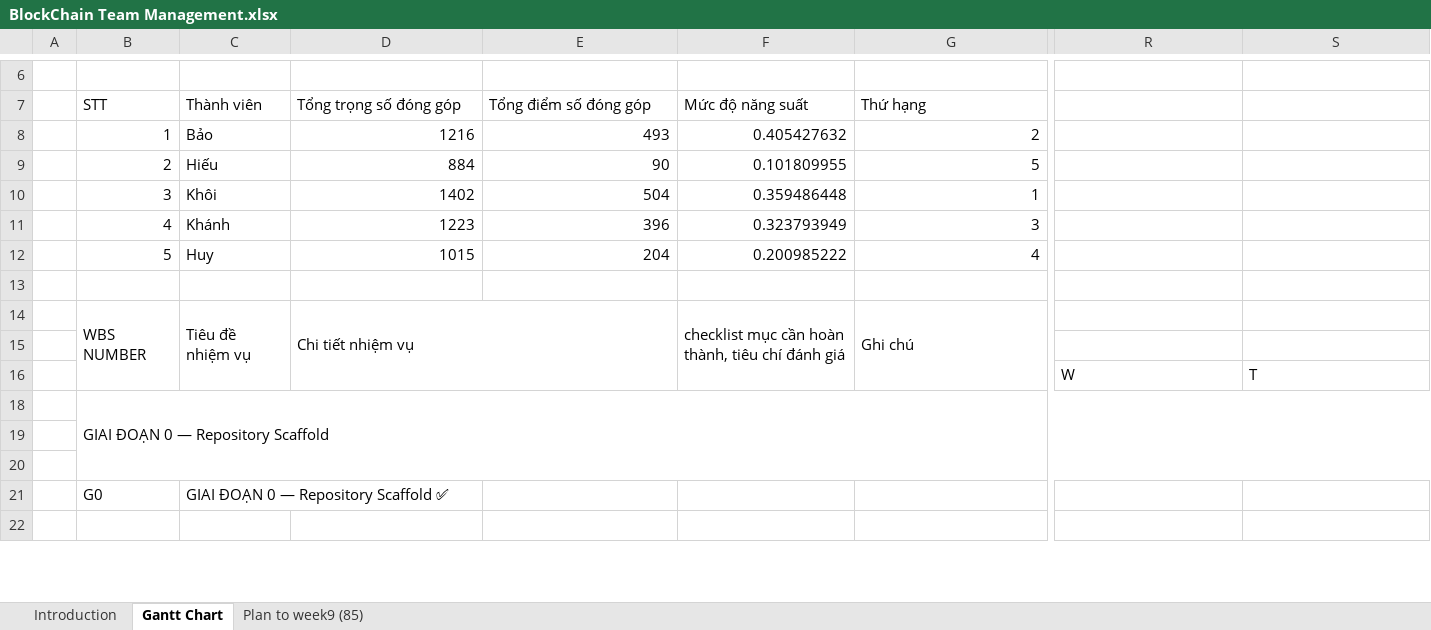
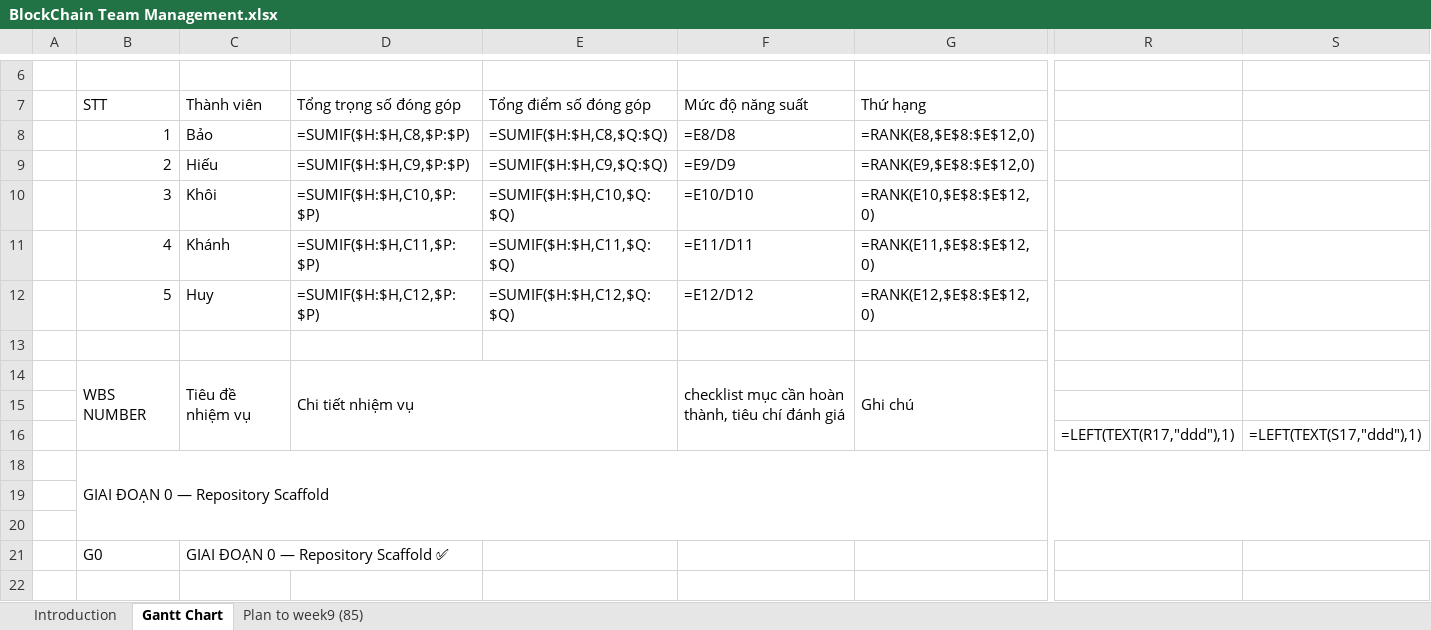
Before and after one commit to phamnguyengiabao-dev/Group2_HCMUS_BlockChain, an Excel workbook: docs/BlockChain Team Management.xlsx, sheet Gantt Chart, drawn as a sheet; only a part is shown, gaps mark what is left out; values as stored, in another font and other column widths than the file's, no cell formats; formulas without a stored value are shown as written; conditional formats not drawn; removed rows and columns are numbered as before the commit, all else as after; rows hold the shown columns only; the diff covers the shown part only; the diff names each change by its address in the sheet, - before the commit and + after, or states it on an @@ line.

```diff
--- a/docs/BlockChain Team Management.xlsx (sheet Gantt Chart)
+++ b/docs/BlockChain Team Management.xlsx (sheet Gantt Chart)
-D8: 1216
+D8: =SUMIF($H:$H,C8,$P:$P)
-E8: 493
+E8: =SUMIF($H:$H,C8,$Q:$Q)
-F8: 0.405427632
+F8: =E8/D8
-G8: 2
+G8: =RANK(E8,$E$8:$E$12,0)
-D9: 884
+D9: =SUMIF($H:$H,C9,$P:$P)
-E9: 90
+E9: =SUMIF($H:$H,C9,$Q:$Q)
-F9: 0.101809955
+F9: =E9/D9
-G9: 5
+G9: =RANK(E9,$E$8:$E$12,0)
-D10: 1402
+D10: =SUMIF($H:$H,C10,$P:$P)
-E10: 504
+E10: =SUMIF($H:$H,C10,$Q:$Q)
-F10: 0.359486448
+F10: =E10/D10
-G10: 1
+G10: =RANK(E10,$E$8:$E$12,0)
-D11: 1223
+D11: =SUMIF($H:$H,C11,$P:$P)
-E11: 396
+E11: =SUMIF($H:$H,C11,$Q:$Q)
-F11: 0.323793949
+F11: =E11/D11
-G11: 3
+G11: =RANK(E11,$E$8:$E$12,0)
-D12: 1015
+D12: =SUMIF($H:$H,C12,$P:$P)
-E12: 204
+E12: =SUMIF($H:$H,C12,$Q:$Q)
-F12: 0.200985222
+F12: =E12/D12
-G12: 4
+G12: =RANK(E12,$E$8:$E$12,0)
-row 16:  |  |  |  |  |  |  | W | T
+row 16:  |  |  |  |  |  |  | =LEFT(TEXT(R17,"ddd"),1) | =LEFT(TEXT(S17,"ddd"),1)
```
Also changed, not shown: 194 edited cells elsewhere in this sheet, cell formats, hidden cells, 4 other files.
